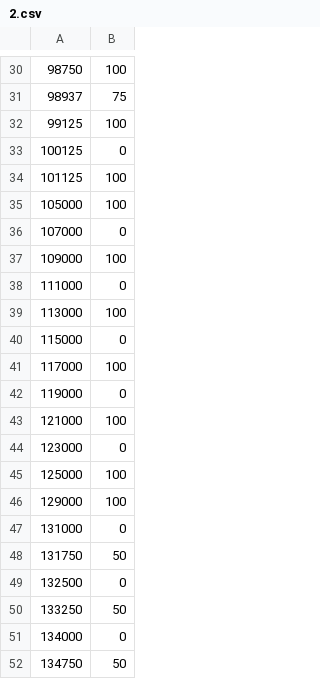
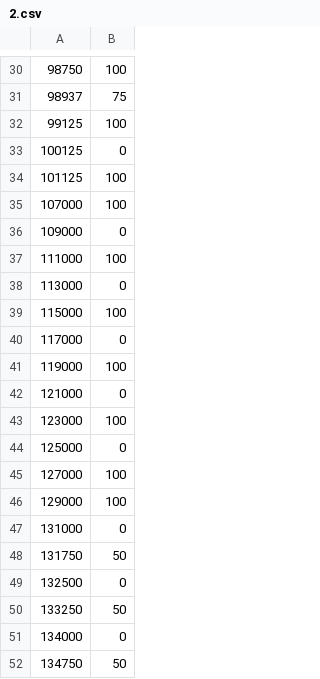
Before and after one commit to Astra-Q/scripts, a CSV file: 2.csv, drawn as a sheet; only a part is shown, gaps mark what is left out.

Commit message:
Update 2.csv

```diff
--- a/2.csv
+++ b/2.csv
@@ -34,13 +34,13 @@
 101125,100
-105000,100
-107000,0
-109000,100
-111000,0
-113000,100
-115000,0
-117000,100
-119000,0
-121000,100
-123000,0
-125000,100
+107000,100
+109000,0
+111000,100
+113000,0
+115000,100
+117000,0
+119000,100
+121000,0
+123000,100
+125000,0
+127000,100
 129000,100
```
